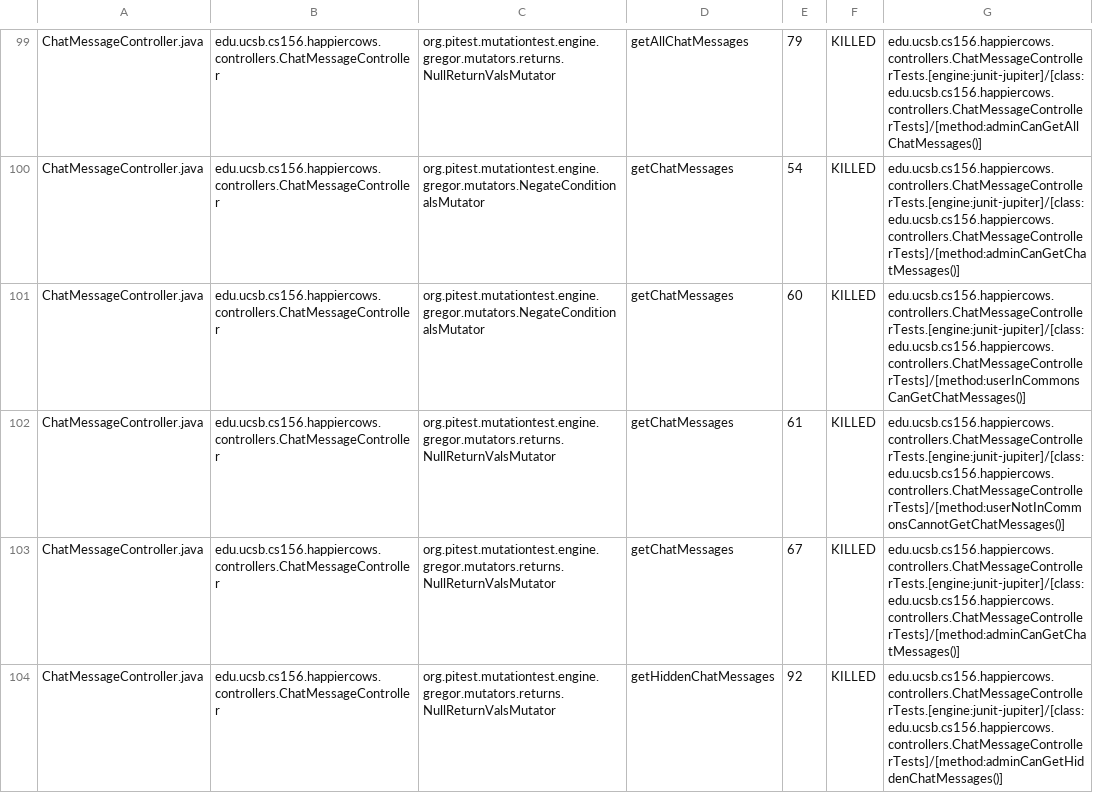
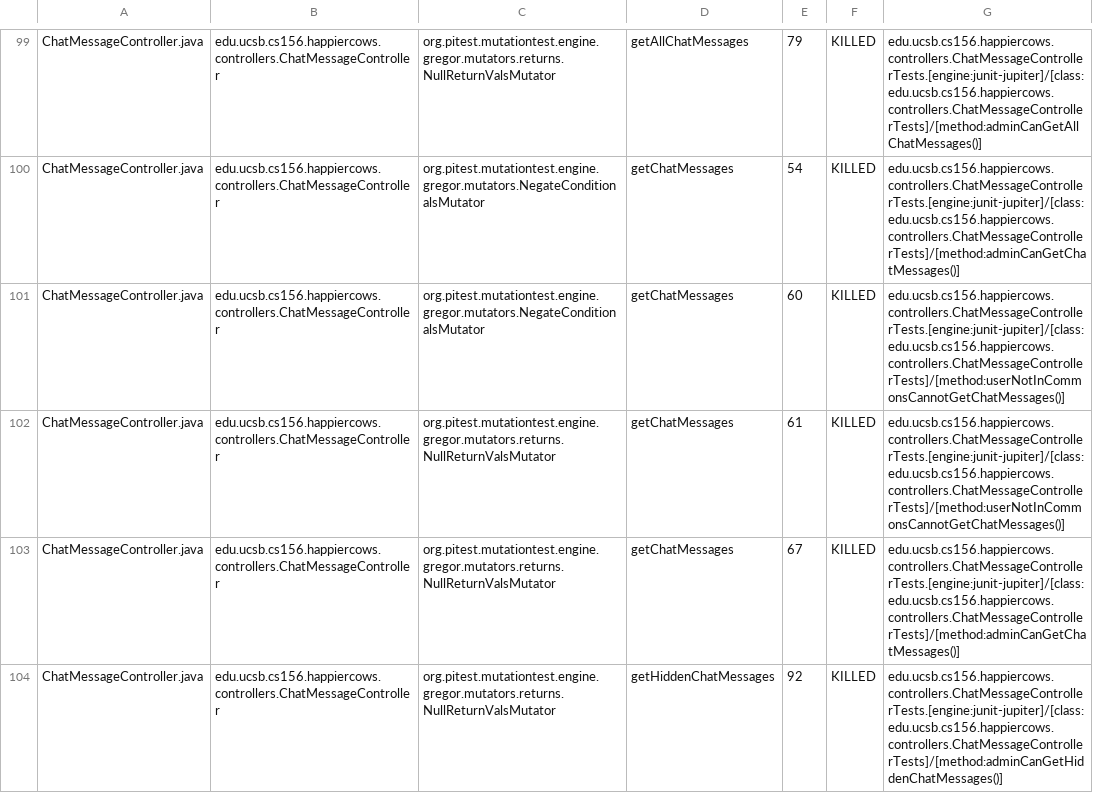
Before and after one commit to ucsb-cs156-w24/proj-happy-cows-w24-4pm-1, a CSV file: prs/22/pitest/mutations.csv, drawn as a sheet; only a part is shown, gaps mark what is left out; the diff covers the shown part only.

Commit message:
Deploying to gh-pages from @ ucsb-cs156-w24/proj-happy-cows-w24-4pm-1@bdfd0ab9dc8b99329f38751a6d5c448890403945 🚀

```diff
--- a/prs/22/pitest/mutations.csv
+++ b/prs/22/pitest/mutations.csv
@@ -100,3 +100,3 @@ ChatMessageController.java,edu.ucsb.cs156.happiercows.controllers.ChatMessageCon
 ChatMessageController.java,edu.ucsb.cs156.happiercows.controllers.ChatMessageController,org.pitest.mutationtest.engine.gregor.mutators.NegateConditionalsMutator,getChatMessages,54,KILLED,edu.ucsb.cs156.happiercows.controllers.ChatMessageControllerTests.[engine:junit-jupiter]/[class:edu.ucsb.cs156.happiercows.controllers.ChatMessageControllerTests]/[method:adminCanGetChatMessages()]
-ChatMessageController.java,edu.ucsb.cs156.happiercows.controllers.ChatMessageController,org.pitest.mutationtest.engine.gregor.mutators.NegateConditionalsMutator,getChatMessages,60,KILLED,edu.ucsb.cs156.happiercows.controllers.ChatMessageControllerTests.[engine:junit-jupiter]/[class:edu.ucsb.cs156.happiercows.controllers.ChatMessageControllerTests]/[method:userInCommonsCanGetChatMessages()]
+ChatMessageController.java,edu.ucsb.cs156.happiercows.controllers.ChatMessageController,org.pitest.mutationtest.engine.gregor.mutators.NegateConditionalsMutator,getChatMessages,60,KILLED,edu.ucsb.cs156.happiercows.controllers.ChatMessageControllerTests.[engine:junit-jupiter]/[class:edu.ucsb.cs156.happiercows.controllers.ChatMessageControllerTests]/[method:userNotInCommonsCannotGetChatMessages()]
 ChatMessageController.java,edu.ucsb.cs156.happiercows.controllers.ChatMessageController,org.pitest.mutationtest.engine.gregor.mutators.returns.NullReturnValsMutator,getChatMessages,61,KILLED,edu.ucsb.cs156.happiercows.controllers.ChatMessageControllerTests.[engine:junit-jupiter]/[class:edu.ucsb.cs156.happiercows.controllers.ChatMessageControllerTests]/[method:userNotInCommonsCannotGetChatMessages()]
```
Also changed, not shown: 37 edited cells elsewhere in this file, 49 other files.
